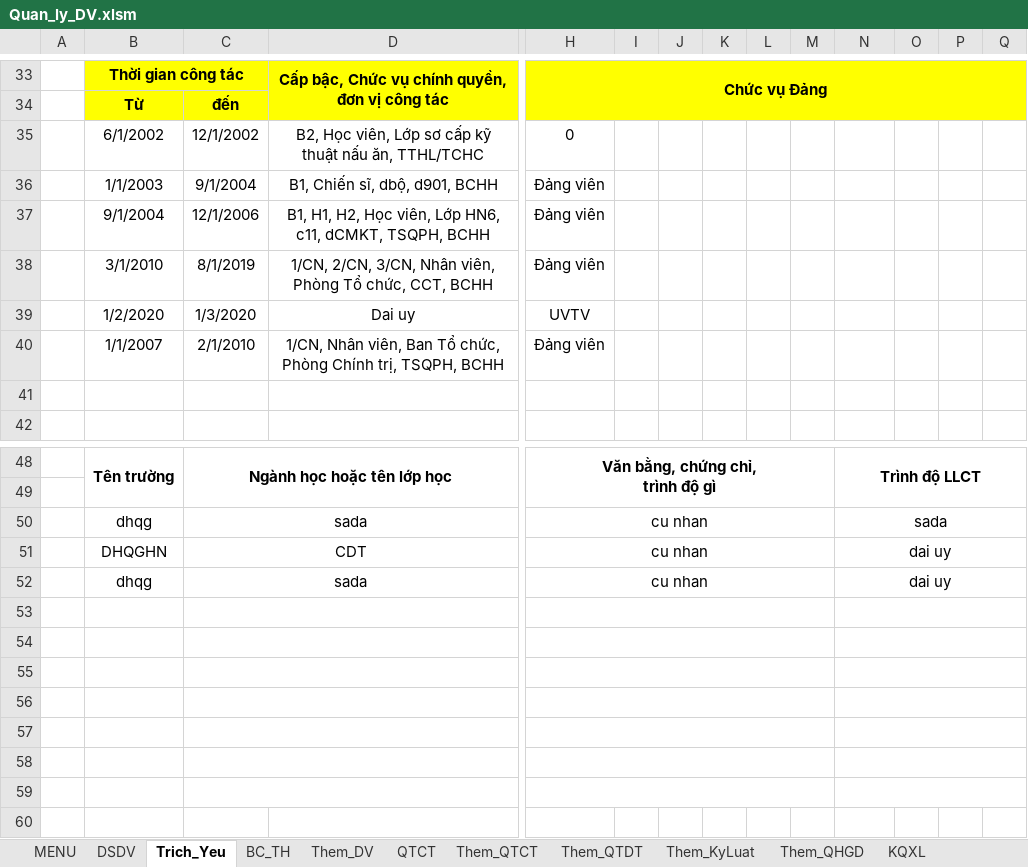
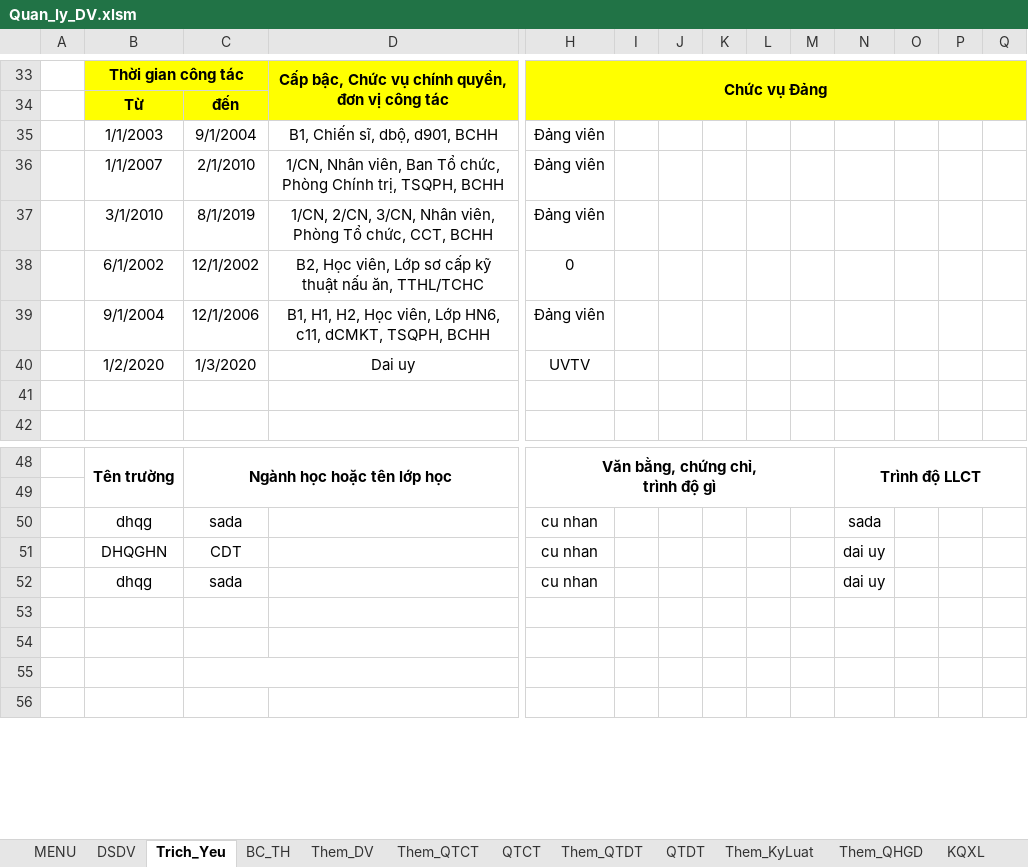
Before and after one commit to khanhn29/quanlydv, an Excel workbook: qldv/Quan_ly_DV.xlsm, sheet Trich_Yeu, drawn as a sheet; only a part is shown, gaps mark what is left out; values as stored, in another font and other column widths than the file's, no borders; charts and pictures and conditional formats not drawn; removed rows and columns are numbered as before the commit, all else as after; rows hold the shown columns only; the diff names each change by its address in the sheet, - before the commit and + after, or states it on an @@ line.

```diff
--- a/qldv/Quan_ly_DV.xlsm (sheet Trich_Yeu)
+++ b/qldv/Quan_ly_DV.xlsm (sheet Trich_Yeu)
@@ sheet tab unhidden: QTDT @@
@@ sheet tab order changed: MENU | DSDV | Trich_Yeu | BC_TH | Them_DV | Them_QTCT | QTCT | Them_QTDT | QTDT | Them_KyLuat | Them_QHGD | KQXL @@
@@ row 36 moved to row 35: 1/1/2003 @@
@@ row 40 moved to row 36: 1/1/2007 @@
@@ row 38 moved to row 37: 3/1/2010 @@
-C50:D50 merged
-H50:M50 merged
-N50:Q50 merged
-C51:D51 merged
-H51:M51 merged
-N51:Q51 merged
-C52:D52 merged
-H52:M52 merged
-N52:Q52 merged
-row 53: (empty)
-row 54: (empty)
-row 55: (empty)
-row 56: (empty)
-C57:D57 merged
-H57:M57 merged
-N57:Q57 merged
-C58:D58 merged
-H58:M58 merged
-N58:Q58 merged
-H59:M59 merged
-N59:Q59 merged
```
Also changed, not shown: charts or pictures.
